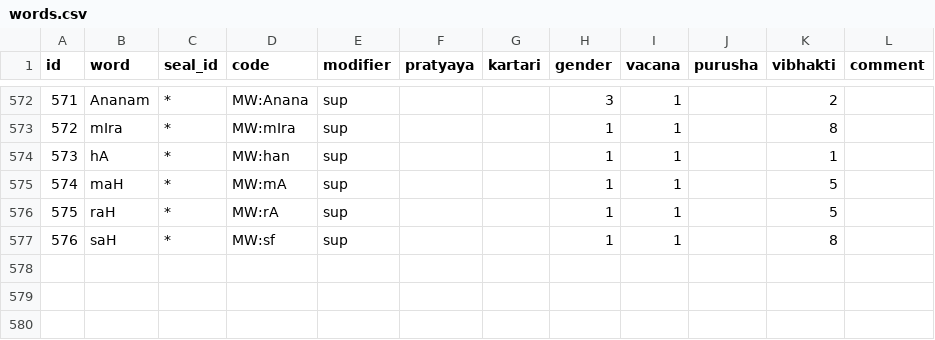
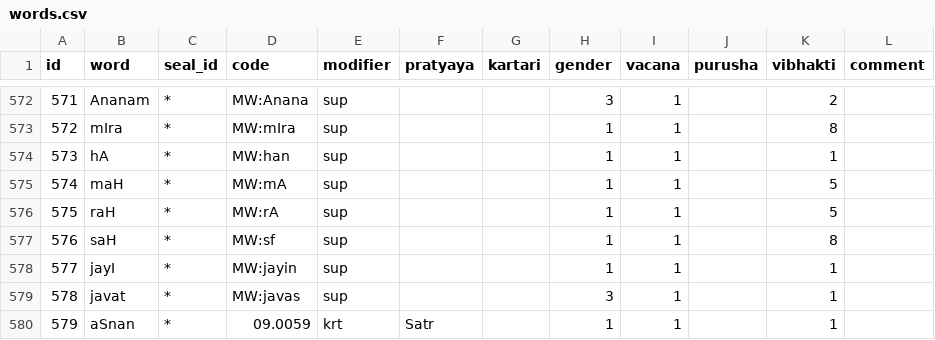
Before and after one commit to yajnadevam/lipi, a CSV file: src/assets/data/words.csv, drawn as a sheet; only a part is shown, gaps mark what is left out.

```diff
--- a/src/assets/data/words.csv
+++ b/src/assets/data/words.csv
@@ -577 +577,4 @@ id,word,seal_id,code,modifier,pratyaya,kartari,gender,vacana,purusha,vibhakti,co
 576,saH,*,MW:sf,sup,,,1,1,,8
+577,jayI,*,MW:jayin,sup,,,1,1,,1
+578,javat,*,MW:javas,sup,,,3,1,,1
+579,aSnan,*,09.0059,krt,Satr,,1,1,,1
```
Also changed, not shown: 1 other file.
